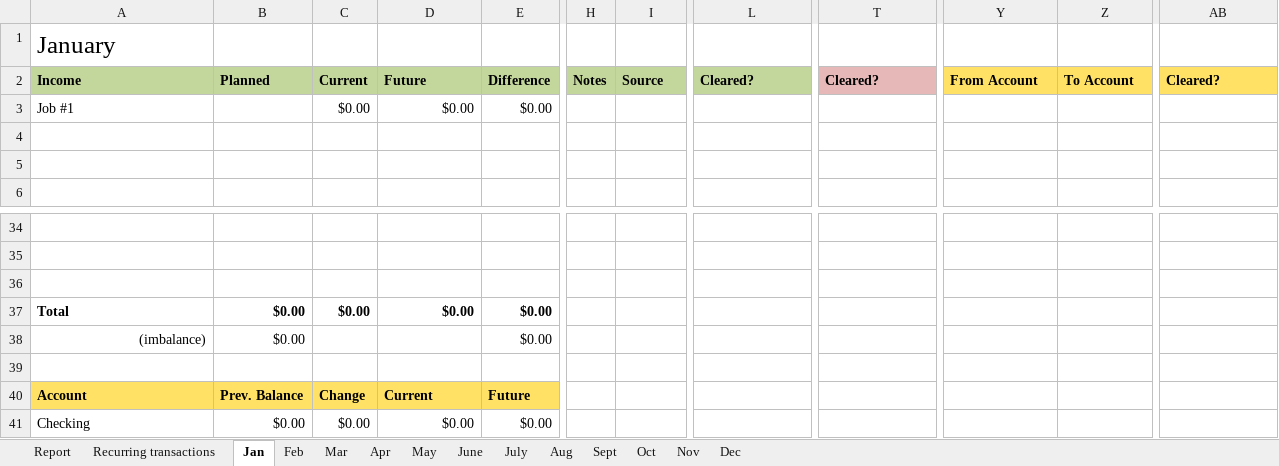
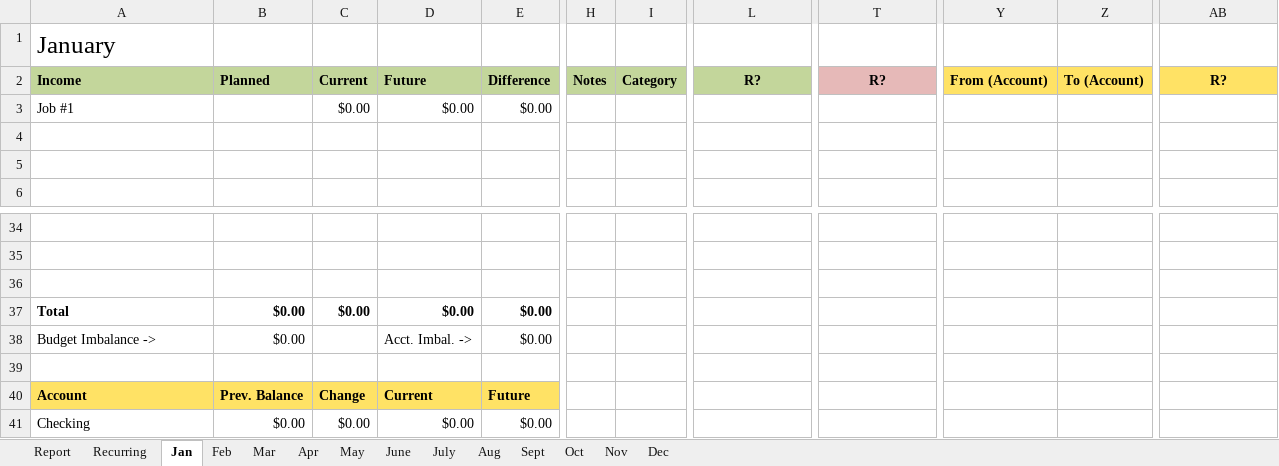
Before and after one commit to jacobq/budget-spreadsheet, an Excel workbook: Financial Plan.xlsx, sheet Jan, drawn as a sheet; only a part is shown, gaps mark what is left out; values as stored, in another font and other column widths than the file's, no borders; conditional formats not drawn; the diff names each change by its address in the sheet, - before the commit and + after, or states it on an @@ line.

Commit message:
WIP: Started locking cells & adding conditional formatting

```diff
--- a/Financial Plan.xlsx (sheet Jan)
+++ b/Financial Plan.xlsx (sheet Jan)
-sheet tab: Recurring transactions
+sheet tab: Recurring
-I2: Source
+I2: Category
-L2: Cleared?
+L2: R?
-L2 alignment: left
+L2 alignment: center
-T2: Cleared?
+T2: R?
-T2 alignment: left
+T2 alignment: center
-Y2: From Account
+Y2: From (Account)
-Z2: To Account
+Z2: To (Account)
-AB2: Cleared?
+AB2: R?
-AB2 alignment: left
+AB2 alignment: center
-A38 (January): (imbalance)
+A38 (January): Budget Imbalance ->
-A38 alignment: right
+A38 alignment: left
-D38: (empty)
+D38: Acct. Imbal. ->
```
Also changed, not shown: formulas that keep their value, charts or pictures.
